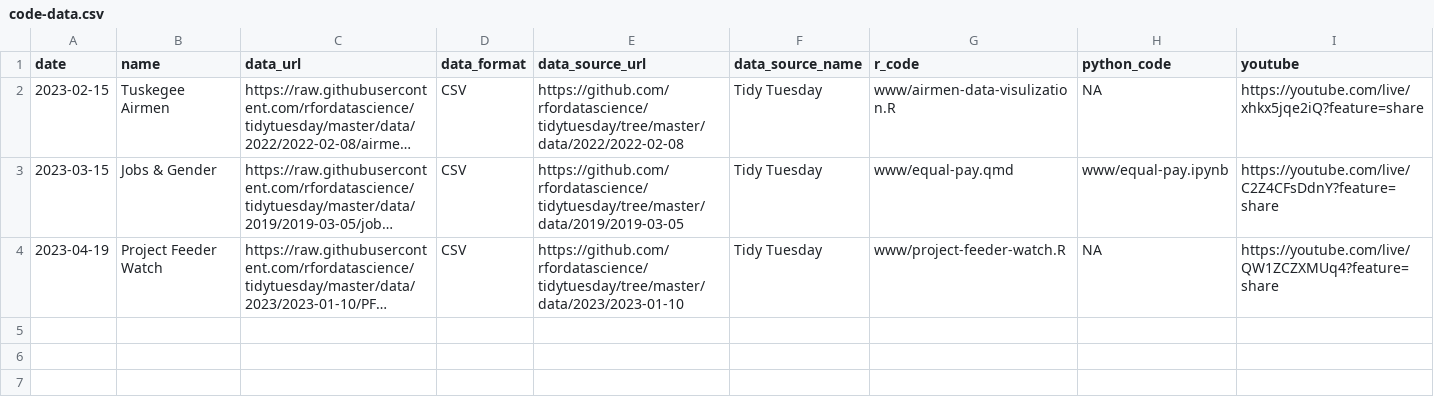
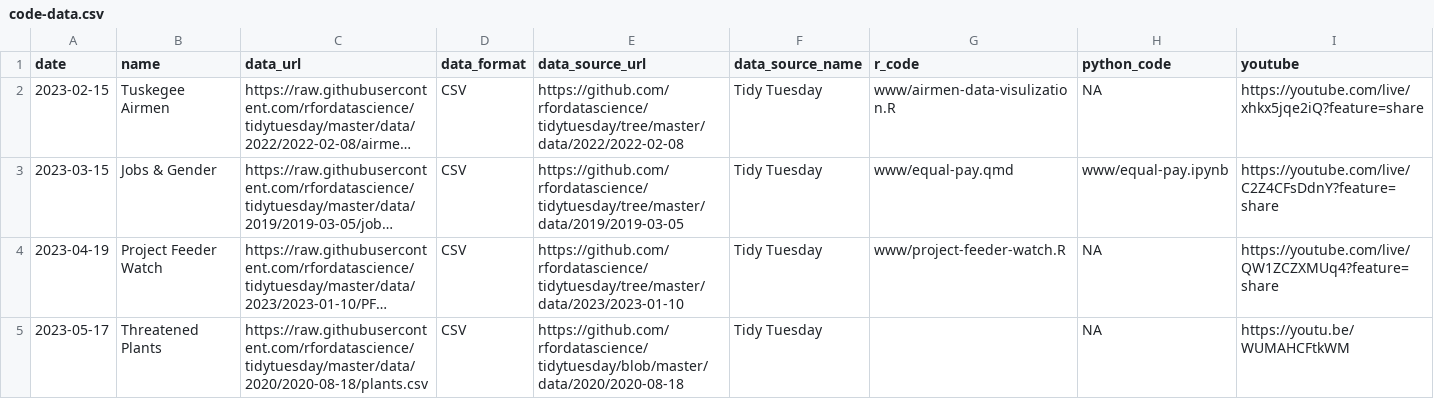
Before and after one commit to jcoliver/dataset-roulette, a CSV file: code-data.csv, drawn as a sheet; long unchanged cells end in …; the diff names each change by its address in the sheet, - before the commit and + after, or states it on an @@ line.

Commit message:
Add YouTube link for May 17

```diff
--- a/code-data.csv
+++ b/code-data.csv
+row 5: 2023-05-17 | Threatened Plants | https://raw.githubusercontent.com/rfordatascience/tidytuesday/master/data/2020/2020-08-18/plants.csv | CSV | https://github.com/rfordatascience/tidytuesday/blob/master/data/2020/2020-08-18 | Tidy Tuesday |  | NA | https://youtu.be/WUMAHCFtkWM
```
